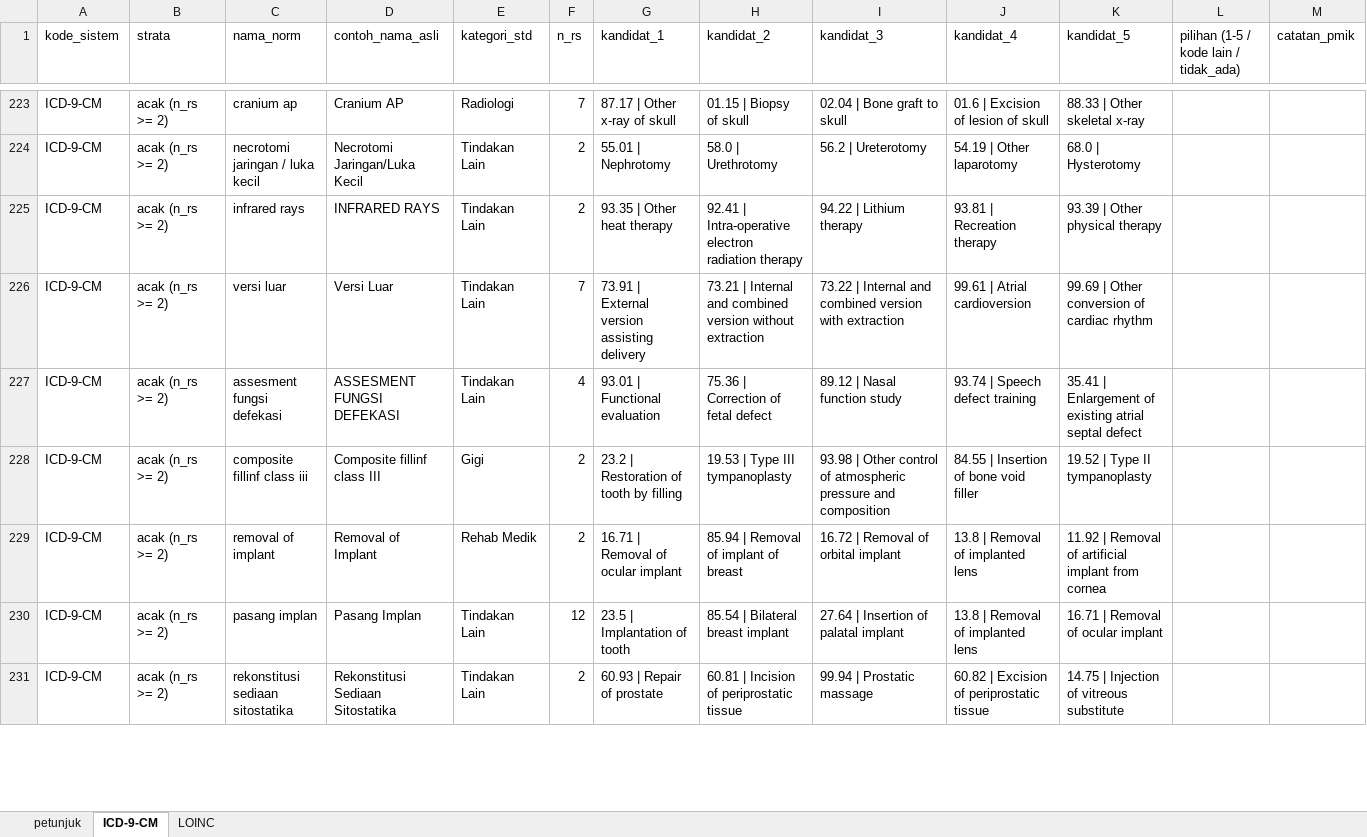
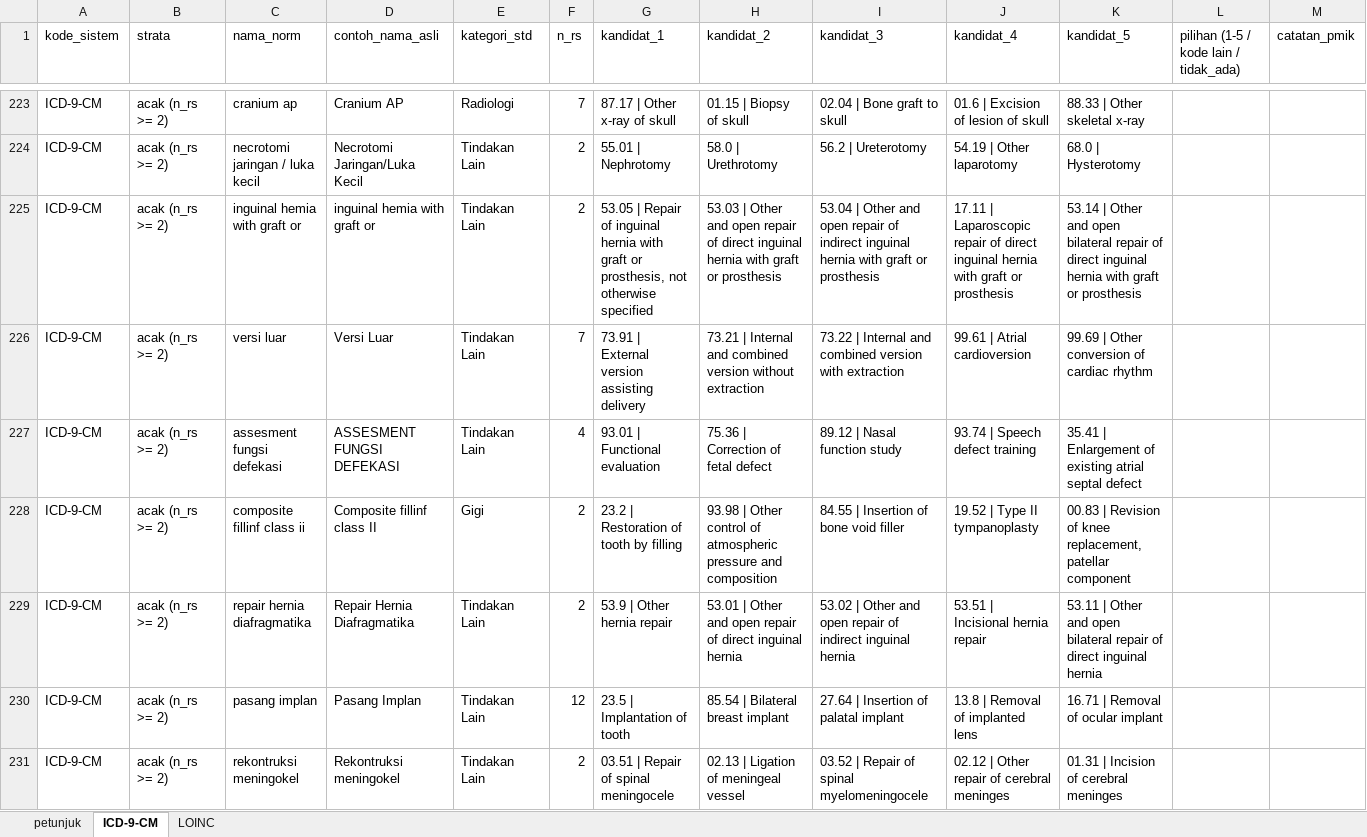
Before and after one commit to Arfan-H/ScrapingTest, an Excel workbook: pilot/out/dataset/sampel_validasi_pmik.xlsx, sheet ICD-9-CM, drawn as a sheet; only a part is shown, gaps mark what is left out; values as stored, in another font and other column widths than the file's, no borders; removed rows and columns are numbered as before the commit, all else as after; the diff covers the shown part only; the diff names each change by its address in the sheet, - before the commit and + after, or states it on an @@ line.

```diff
--- a/pilot/out/dataset/sampel_validasi_pmik.xlsx (sheet ICD-9-CM)
+++ b/pilot/out/dataset/sampel_validasi_pmik.xlsx (sheet ICD-9-CM)
-row 225: ICD-9-CM | acak (n_rs >= 2) | infrared rays | INFRARED RAYS | Tindakan Lain | 2 | 93.35 | Other heat therapy | 92.41 | Intra-operative electron radiation therapy | 94.22 | Lithium therapy | 93.81 | Recreation therapy | 93.39 | Other physical therapy
+row 225: ICD-9-CM | acak (n_rs >= 2) | inguinal hemia with graft or | inguinal hemia with graft or | Tindakan Lain | 2 | 53.05 | Repair of inguinal hernia with graft or prosthesis, not otherwise specified | 53.03 | Other and open repair of direct inguinal hernia with graft or prosthesis | 53.04 | Other and open repair of indirect inguinal hernia with graft or prosthesis | 17.11 | Laparoscopic repair of direct inguinal hernia with graft or prosthesis | 53.14 | Other and open bilateral repair of direct inguinal hernia with graft or prosthesis
-C228 (nama_norm): composite fillinf class iii
+C228 (nama_norm): composite fillinf class ii
-D228 (contoh_nama_asli): Composite fillinf class III
+D228 (contoh_nama_asli): Composite fillinf class II
-H228 (kandidat_2): 19.53 | Type III tympanoplasty
+H228 (kandidat_2): 93.98 | Other control of atmospheric pressure and composition
-I228 (kandidat_3): 93.98 | Other control of atmospheric pressure and composition
+I228 (kandidat_3): 84.55 | Insertion of bone void filler
-J228 (kandidat_4): 84.55 | Insertion of bone void filler
+J228 (kandidat_4): 19.52 | Type II tympanoplasty
-K228 (kandidat_5): 19.52 | Type II tympanoplasty
+K228 (kandidat_5): 00.83 | Revision of knee replacement, patellar component
-row 229: ICD-9-CM | acak (n_rs >= 2) | removal of implant | Removal of Implant | Rehab Medik | 2 | 16.71 | Removal of ocular implant | 85.94 | Removal of implant of breast | 16.72 | Removal of orbital implant | 13.8 | Removal of implanted lens | 11.92 | Removal of artificial implant from cornea
+row 229: ICD-9-CM | acak (n_rs >= 2) | repair hernia diafragmatika | Repair Hernia Diafragmatika | Tindakan Lain | 2 | 53.9 | Other hernia repair | 53.01 | Other and open repair of direct inguinal hernia | 53.02 | Other and open repair of indirect inguinal hernia | 53.51 | Incisional hernia repair | 53.11 | Other and open bilateral repair of direct inguinal hernia
-C231 (nama_norm): rekonstitusi sediaan sitostatika
+C231 (nama_norm): rekontruksi meningokel
-D231 (contoh_nama_asli): Rekonstitusi Sediaan Sitostatika
+D231 (contoh_nama_asli): Rekontruksi meningokel
-G231 (kandidat_1): 60.93 | Repair of prostate
+G231 (kandidat_1): 03.51 | Repair of spinal meningocele
-H231 (kandidat_2): 60.81 | Incision of periprostatic tissue
+H231 (kandidat_2): 02.13 | Ligation of meningeal vessel
-I231 (kandidat_3): 99.94 | Prostatic massage
+I231 (kandidat_3): 03.52 | Repair of spinal myelomeningocele
-J231 (kandidat_4): 60.82 | Excision of periprostatic tissue
+J231 (kandidat_4): 02.12 | Other repair of cerebral meninges
-K231 (kandidat_5): 14.75 | Injection of vitreous substitute
+K231 (kandidat_5): 01.31 | Incision of cerebral meninges
```
Also changed, not shown: 59 added rows, 59 removed rows and 266 edited cells elsewhere in this sheet, pilot/out/dataset/tarif_standar_bpk.xlsx, 7 other files.
